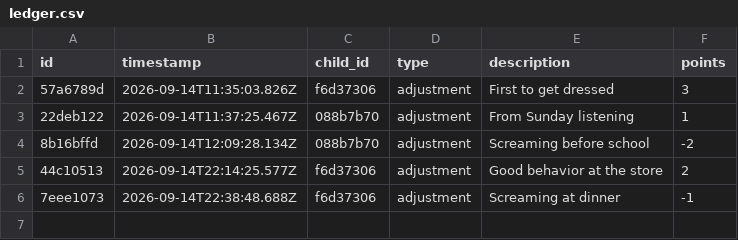
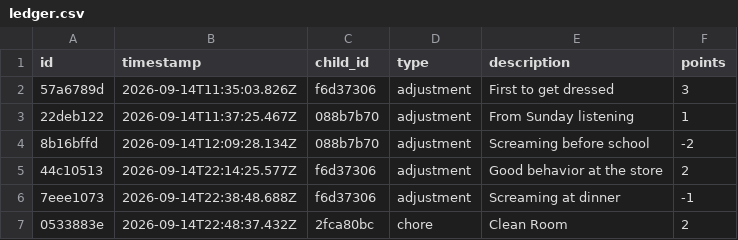
Before and after one commit to ryanbozio/ryanbozio.github.io, a CSV file: docs/data/ledger.csv, drawn as a sheet.

Commit message:
Apply cart (1 actions)

```diff
--- a/docs/data/ledger.csv
+++ b/docs/data/ledger.csv
@@ -6 +6,2 @@ id,timestamp,child_id,type,description,points
 7eee1073,2026-09-14T22:38:48.688Z,f6d37306,adjustment,Screaming at dinner,-1
+0533883e,2026-09-14T22:48:37.432Z,2fca80bc,chore,Clean Room,2
```
